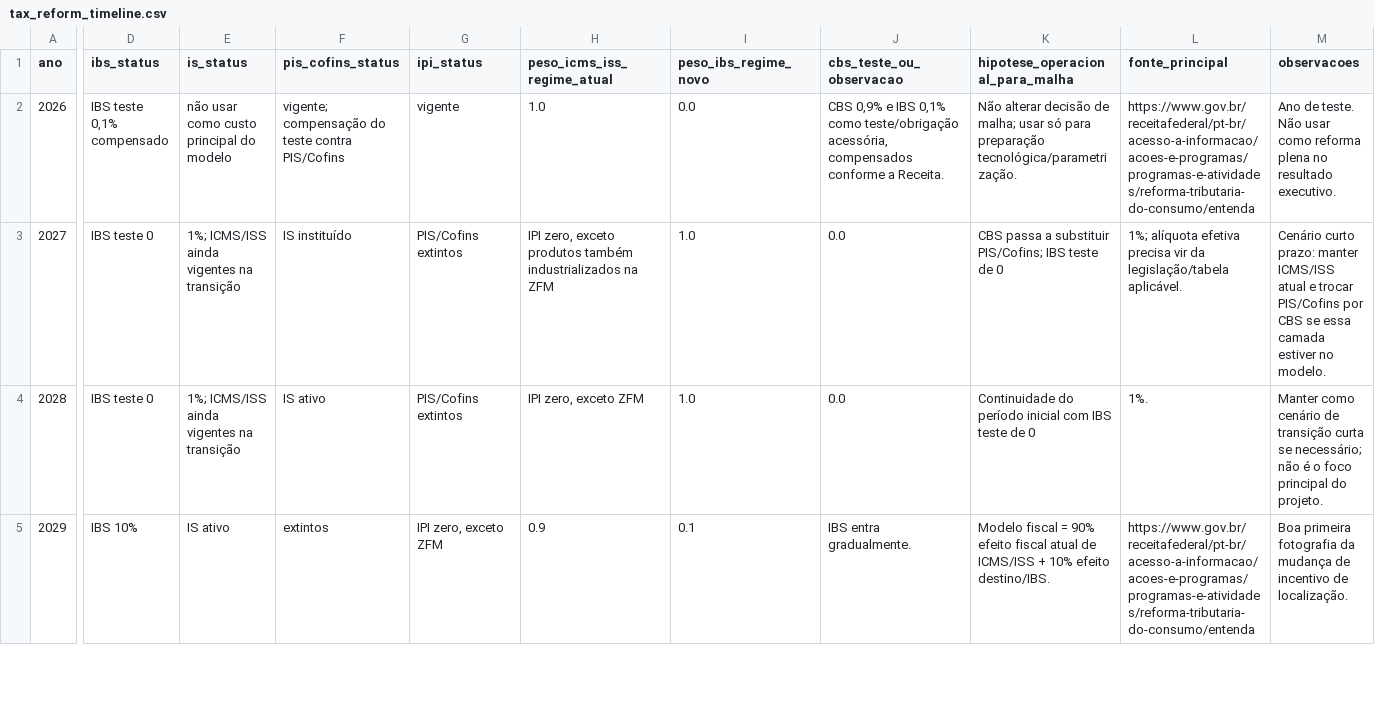
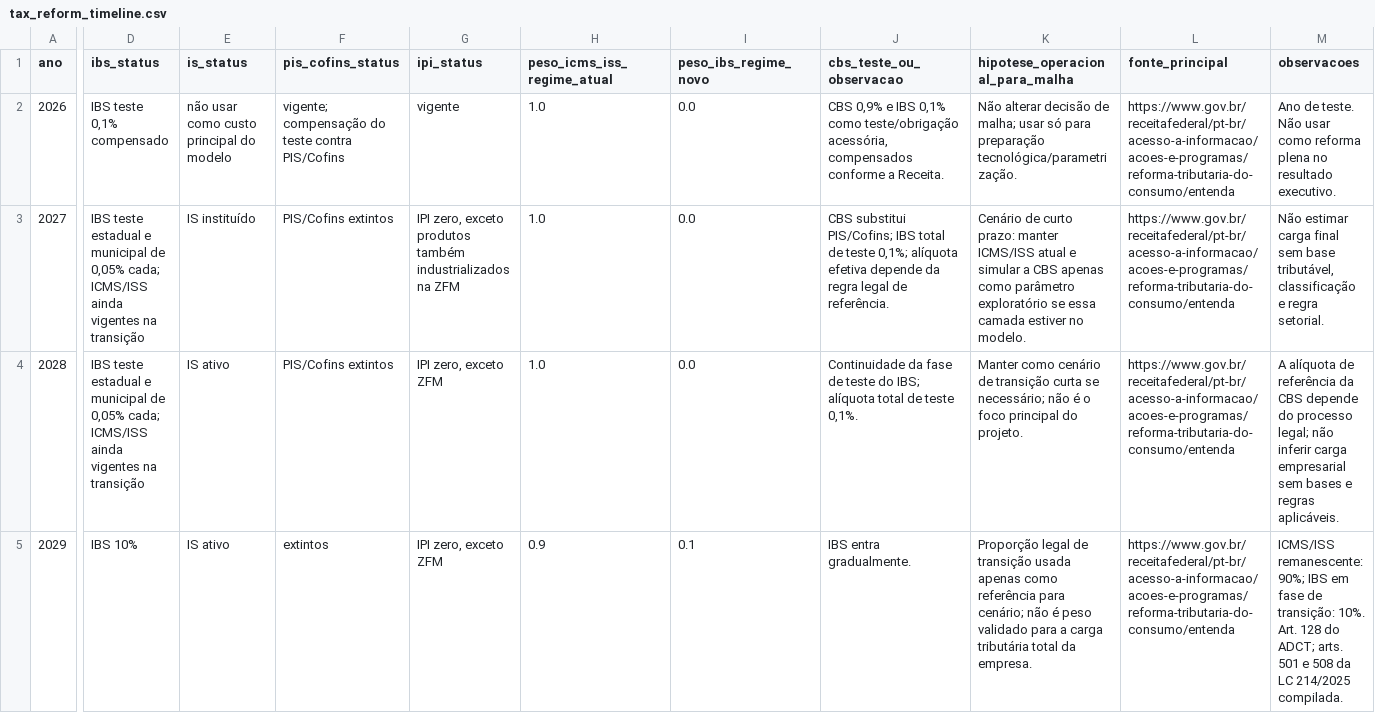
Before and after one commit to Bulquerque/projeto_eng_de-_produ-o, a CSV file: data/complements/shared/tax_reference/tax_reform_timeline.csv, drawn as a sheet; only a part is shown, gaps mark what is left out; the diff covers the shown part only; the diff names each change by its address in the sheet, - before the commit and + after, or states it on an @@ line.

Commit message:
docs: distinguish legal tax transition from model weights

```diff
--- a/data/complements/shared/tax_reference/tax_reform_timeline.csv
+++ b/data/complements/shared/tax_reference/tax_reform_timeline.csv
-L2 (fonte_principal): https://www.gov.br/receitafederal/pt-br/acesso-a-informacao/acoes-e-programas/programas-e-atividades/reforma-tributaria-do-consumo/entenda
+L2 (fonte_principal): https://www.gov.br/receitafederal/pt-br/acesso-a-informacao/acoes-e-programas/reforma-tributaria-do-consumo/entenda
-D3:D4 (ibs_status): IBS teste 0
+D3:D4 (ibs_status): IBS teste estadual e municipal de 0,05% cada; ICMS/ISS ainda vigentes na transição
-E3 (is_status): 1%; ICMS/ISS ainda vigentes na transição
+E3 (is_status): IS instituído
-F3 (pis_cofins_status): IS instituído
+F3 (pis_cofins_status): PIS/Cofins extintos
-G3 (ipi_status): PIS/Cofins extintos
+G3 (ipi_status): IPI zero, exceto produtos também industrializados na ZFM
-H3 (peso_icms_iss_regime_atual): IPI zero, exceto produtos também industrializados na ZFM
+H3 (peso_icms_iss_regime_atual): 1.0
-I3:I4 (peso_ibs_regime_novo): 1.0
+I3:I4 (peso_ibs_regime_novo): 0.0
-J3 (cbs_teste_ou_observacao): 0.0
+J3 (cbs_teste_ou_observacao): CBS substitui PIS/Cofins; IBS total de teste 0,1%; alíquota efetiva depende da regra legal de referência.
-K3 (hipotese_operacional_para_malha): CBS passa a substituir PIS/Cofins; IBS teste de 0
+K3 (hipotese_operacional_para_malha): Cenário de curto prazo: manter ICMS/ISS atual e simular a CBS apenas como parâmetro exploratório se essa camada estiver no modelo.
-L3 (fonte_principal): 1%; alíquota efetiva precisa vir da legislação/tabela aplicável.
+L3 (fonte_principal): https://www.gov.br/receitafederal/pt-br/acesso-a-informacao/acoes-e-programas/reforma-tributaria-do-consumo/entenda
-M3 (observacoes): Cenário curto prazo: manter ICMS/ISS atual e trocar PIS/Cofins por CBS se essa camada estiver no modelo.
+M3 (observacoes): Não estimar carga final sem base tributável, classificação e regra setorial.
-E4 (is_status): 1%; ICMS/ISS ainda vigentes na transição
+E4 (is_status): IS ativo
-F4 (pis_cofins_status): IS ativo
+F4 (pis_cofins_status): PIS/Cofins extintos
-G4 (ipi_status): PIS/Cofins extintos
+G4 (ipi_status): IPI zero, exceto ZFM
-H4 (peso_icms_iss_regime_atual): IPI zero, exceto ZFM
+H4 (peso_icms_iss_regime_atual): 1.0
-J4 (cbs_teste_ou_observacao): 0.0
+J4 (cbs_teste_ou_observacao): Continuidade da fase de teste do IBS; alíquota total de teste 0,1%.
-K4 (hipotese_operacional_para_malha): Continuidade do período inicial com IBS teste de 0
+K4 (hipotese_operacional_para_malha): Manter como cenário de transição curta se necessário; não é o foco principal do projeto.
-L4 (fonte_principal): 1%.
+L4 (fonte_principal): https://www.gov.br/receitafederal/pt-br/acesso-a-informacao/acoes-e-programas/reforma-tributaria-do-consumo/entenda
-M4 (observacoes): Manter como cenário de transição curta se necessário; não é o foco principal do projeto.
+M4 (observacoes): A alíquota de referência da CBS depende do processo legal; não inferir carga empresarial sem bases e regras aplicáveis.
-K5 (hipotese_operacional_para_malha): Modelo fiscal = 90% efeito fiscal atual de ICMS/ISS + 10% efeito destino/IBS.
+K5 (hipotese_operacional_para_malha): Proporção legal de transição usada apenas como referência para cenário; não é peso validado para a carga tributária total da empresa.
-L5 (fonte_principal): https://www.gov.br/receitafederal/pt-br/acesso-a-informacao/acoes-e-programas/programas-e-atividades/reforma-tributaria-do-consumo/entenda
+L5 (fonte_principal): https://www.gov.br/receitafederal/pt-br/acesso-a-informacao/acoes-e-programas/reforma-tributaria-do-consumo/entenda
-M5 (observacoes): Boa primeira fotografia da mudança de incentivo de localização.
+M5 (observacoes): ICMS/ISS remanescente: 90%; IBS em fase de transição: 10%. Art. 128 do ADCT; arts. 501 e 508 da LC 214/2025 compilada.
```
Also changed, not shown: 16 edited cells elsewhere in this file, 3 other files.
